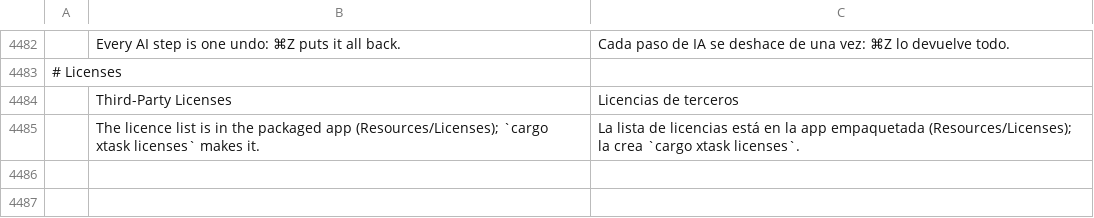
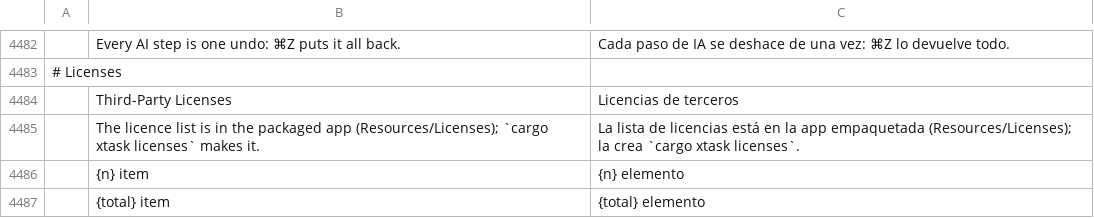
Before and after one commit to guloff/jilo-studio, a TSV file: crates/ui-egui/src/i18n/es.tsv, drawn as a sheet; only a part is shown, gaps mark what is left out; the diff names each change by its address in the sheet, - before the commit and + after, or states it on an @@ line.

```diff
--- a/crates/ui-egui/src/i18n/es.tsv
+++ b/crates/ui-egui/src/i18n/es.tsv
+row 4486:  | {n} item | {n} elemento
+row 4487:  | {total} item | {total} elemento
```
Also changed, not shown: crates/ui-egui/src/i18n/ru.tsv, crates/ui-egui/src/i18n/zh-cn.tsv, 4 other files.
